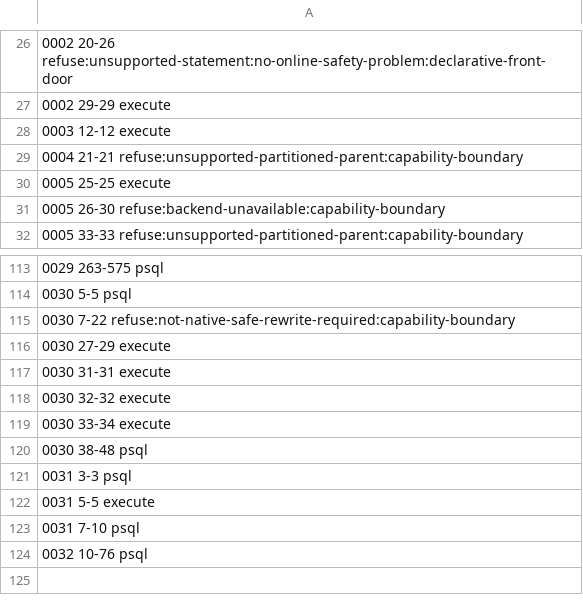
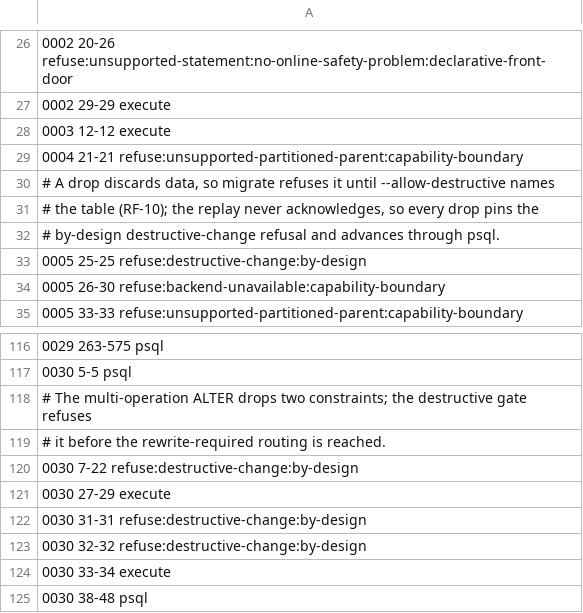
Before and after one commit to block/pg-sprite, a TSV file: replay/buzz/assessment.tsv, drawn as a sheet; only a part is shown, gaps mark what is left out; the shorter side is filled out with more unchanged rows.

Commit message:
migrate: refuse a destructive statement unless --allow-destructive names the table
migrate --alter ran DROP COLUMN, DROP CONSTRAINT and DROP NOT NULL as
written, with only a warning, so a standalone CLI user could discard data
by accident. They are now refused with destructive-change on every route
and in a dry run until a typed acknowledgement names the table, and a
drop that re-adds the same column gets guidance to retype it in place.
RF-10 records the rule.

```diff
--- a/replay/buzz/assessment.tsv
+++ b/replay/buzz/assessment.tsv
@@ -29,3 +29,6 @@
 0004 21-21 refuse:unsupported-partitioned-parent:capability-boundary
-0005 25-25 execute
+# A drop discards data, so migrate refuses it until --allow-destructive names
+# the table (RF-10); the replay never acknowledges, so every drop pins the
+# by-design destructive-change refusal and advances through psql.
+0005 25-25 refuse:destructive-change:by-design
 0005 26-30 refuse:backend-unavailable:capability-boundary
@@ -114,6 +117,8 @@
 0030 5-5 psql
-0030 7-22 refuse:not-native-safe-rewrite-required:capability-boundary
+# The multi-operation ALTER drops two constraints; the destructive gate refuses
+# it before the rewrite-required routing is reached.
+0030 7-22 refuse:destructive-change:by-design
 0030 27-29 execute
-0030 31-31 execute
-0030 32-32 execute
+0030 31-31 refuse:destructive-change:by-design
+0030 32-32 refuse:destructive-change:by-design
 0030 33-34 execute
```
Also changed, not shown: 48 other files.
